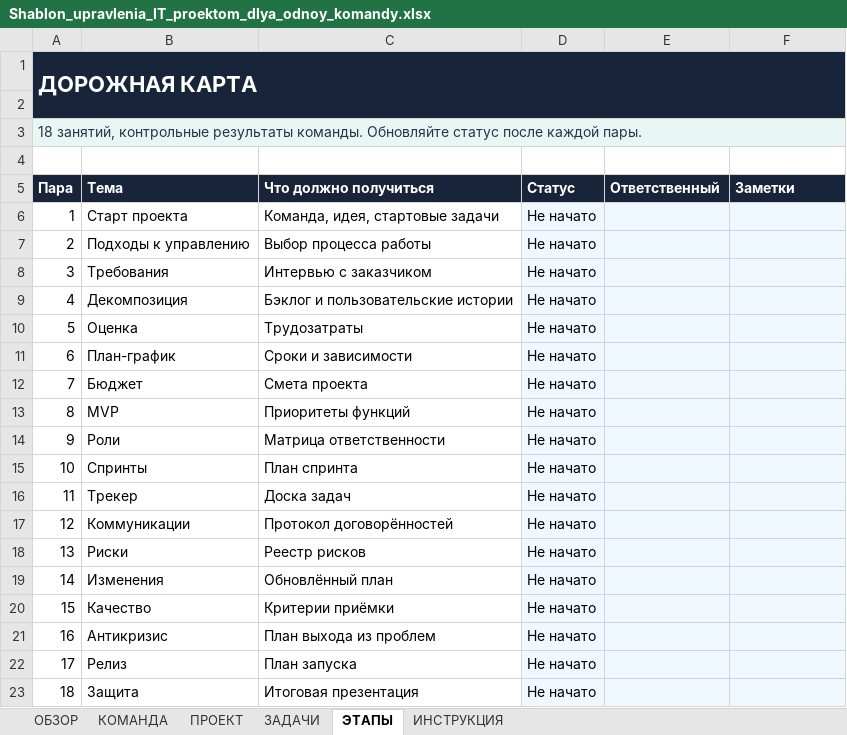
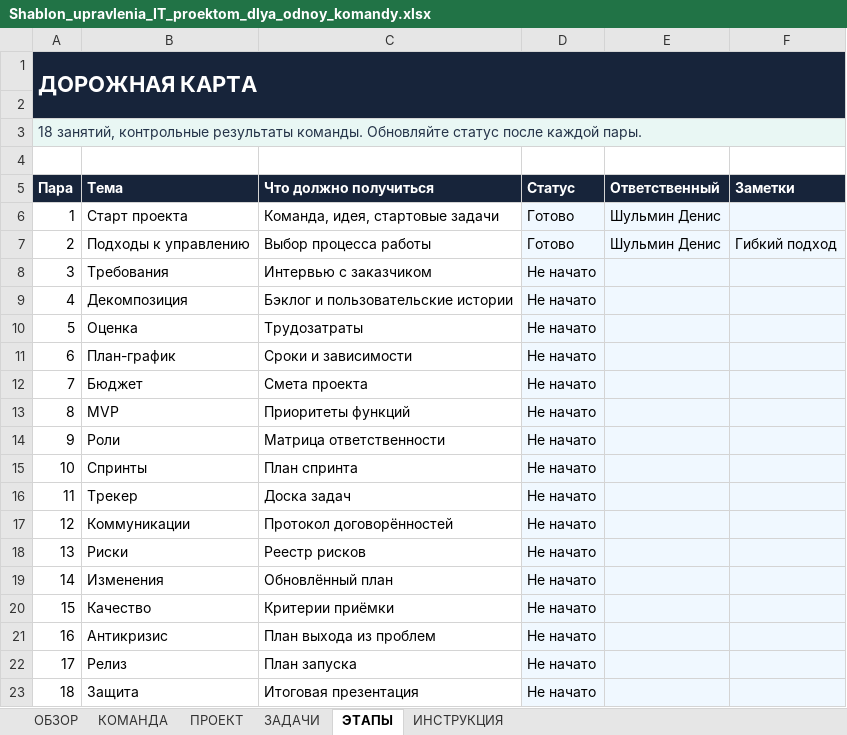
Before and after one commit to Denis-100/Service_specialists, an Excel workbook: Shablon_upravlenia_IT_proektom_dlya_odnoy_komandy.xlsx, sheet ЭТАПЫ, drawn as a sheet; values as stored, in another font and other column widths than the file's, no borders; conditional formats not drawn; the diff names each change by its address in the sheet, - before the commit and + after, or states it on an @@ line.

Commit message:
Add files via upload

```diff
--- a/Shablon_upravlenia_IT_proektom_dlya_odnoy_komandy.xlsx (sheet ЭТАПЫ)
+++ b/Shablon_upravlenia_IT_proektom_dlya_odnoy_komandy.xlsx (sheet ЭТАПЫ)
-D6:D7 (Статус): Не начато
+D6:D7 (Статус): Готово
-E6:E7 (Ответственный): (empty)
+E6:E7 (Ответственный): Шульмин Денис
-F7 (Заметки): (empty)
+F7 (Заметки): Гибкий подход
```
Also changed, not shown: sheet ОБЗОР.
